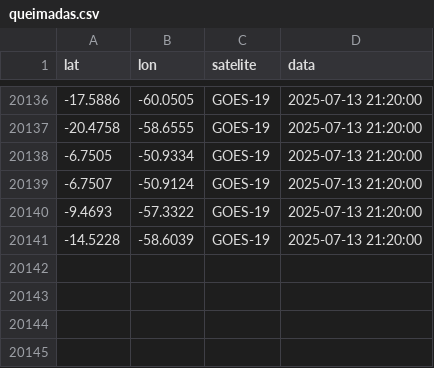
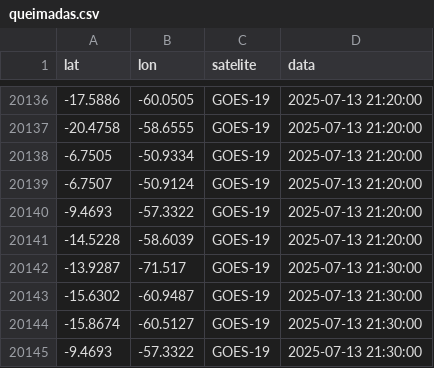
Before and after one commit to wesleey/inpe, a CSV file: queimadas.csv, drawn as a sheet; only a part is shown, gaps mark what is left out; the diff names each change by its address in the sheet, - before the commit and + after, or states it on an @@ line.

```diff
--- a/queimadas.csv
+++ b/queimadas.csv
+row 20142: -13.9287 | -71.517 | GOES-19 | 2025-07-13 21:30:00
+row 20143: -15.6302 | -60.9487 | GOES-19 | 2025-07-13 21:30:00
+row 20144: -15.8674 | -60.5127 | GOES-19 | 2025-07-13 21:30:00
+row 20145: -9.4693 | -57.3322 | GOES-19 | 2025-07-13 21:30:00
```
Also changed, not shown: 1 other file.
